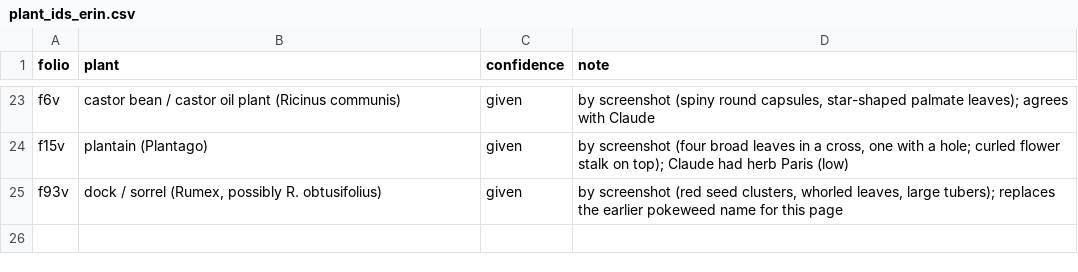
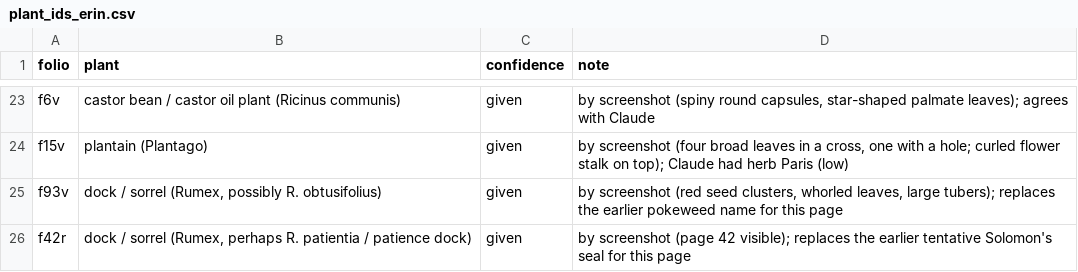
Before and after one commit to RN-Top/Voynich, a CSV file: analyses/plant_ids_erin.csv, drawn as a sheet; only a part is shown, gaps mark what is left out.

```diff
--- a/analyses/plant_ids_erin.csv
+++ b/analyses/plant_ids_erin.csv
@@ -25 +25,2 @@ f15v,plantain (Plantago),given,"by screenshot (four broad leaves in a cross, one
 f93v,"dock / sorrel (Rumex, possibly R. obtusifolius)",given,"by screenshot (red seed clusters, whorled leaves, large tubers); replaces the earlier pokeweed name for this page"
+f42r,"dock / sorrel (Rumex, perhaps R. patientia / patience dock)",given,"by screenshot (page 42 visible); replaces the earlier tentative Solomon's seal for this page"
```
